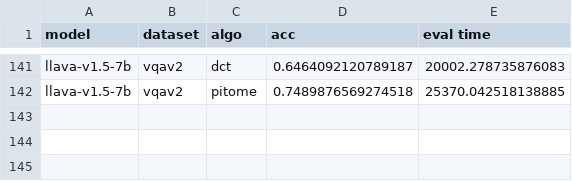
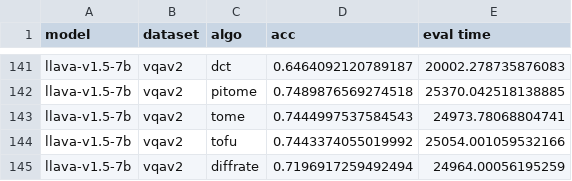
Before and after one commit to hchautran/PiToMe, a CSV file: llava.csv, drawn as a sheet; only a part is shown, gaps mark what is left out.

Commit message:
update

```diff
--- a/llava.csv
+++ b/llava.csv
@@ -142 +142,4 @@ llava-v1.5-7b,vqav2,dct,0.6464092120789187,20002.278735876083
 llava-v1.5-7b,vqav2,pitome,0.7489876569274518,25370.042518138885
+llava-v1.5-7b,vqav2,tome,0.7444997537584543,24973.78068804741
+llava-v1.5-7b,vqav2,tofu,0.7443374055019992,25054.001059532166
+llava-v1.5-7b,vqav2,diffrate,0.7196917259492494,24964.00056195259
```
